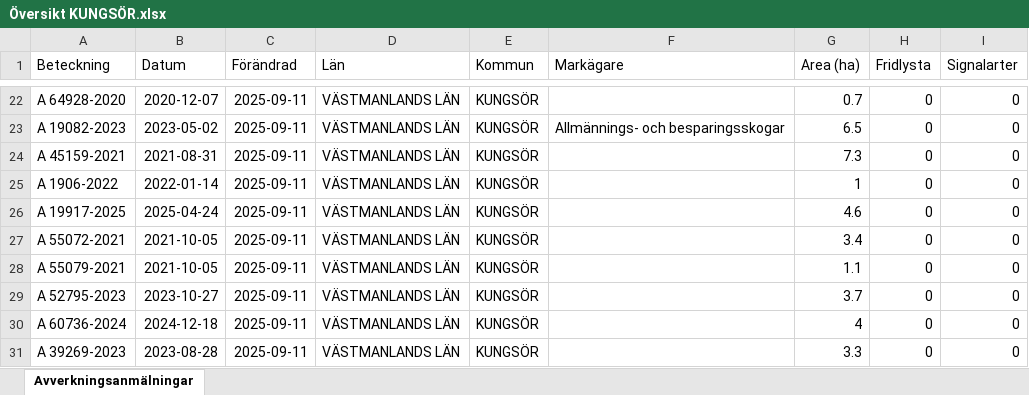
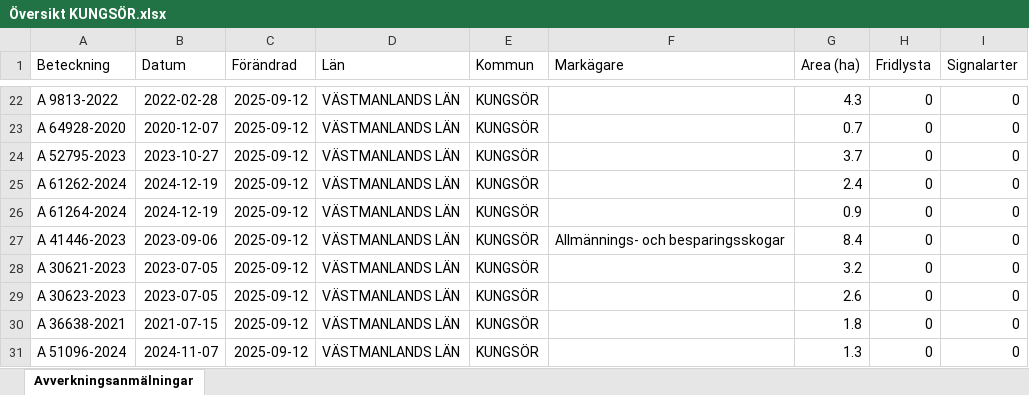
Before and after one commit to klasma/Logging_1960, an Excel workbook: Översikt KUNGSÖR.xlsx, sheet Avverkningsanmälningar, drawn as a sheet; only a part is shown, gaps mark what is left out; values as stored, in another font and other column widths than the file's, no borders; the diff covers the shown part only; the diff names each change by its address in the sheet, - before the commit and + after, or states it on an @@ line.

```diff
--- a/Översikt KUNGSÖR.xlsx (sheet Avverkningsanmälningar)
+++ b/Översikt KUNGSÖR.xlsx (sheet Avverkningsanmälningar)
-A22 (Beteckning): A 64928-2020
+A22 (Beteckning): A 9813-2022
-B22 (Datum): 2020-12-07
+B22 (Datum): 2022-02-28
-C22:C31 (Förändrad): 2025-09-11
+C22:C31 (Förändrad): 2025-09-12
-G22 (Area (ha)): 0.7
+G22 (Area (ha)): 4.3
-A23 (Beteckning): A 19082-2023
+A23 (Beteckning): A 64928-2020
-B23 (Datum): 2023-05-02
+B23 (Datum): 2020-12-07
-F23 (Markägare): Allmännings- och besparingsskogar
+F23 (Markägare): (empty)
-G23 (Area (ha)): 6.5
+G23 (Area (ha)): 0.7
-A24 (Beteckning): A 45159-2021
+A24 (Beteckning): A 52795-2023
-B24 (Datum): 2021-08-31
+B24 (Datum): 2023-10-27
-G24 (Area (ha)): 7.3
+G24 (Area (ha)): 3.7
-A25 (Beteckning): A 1906-2022
+A25 (Beteckning): A 61262-2024
-B25 (Datum): 2022-01-14
+B25 (Datum): 2024-12-19
-G25 (Area (ha)): 1
+G25 (Area (ha)): 2.4
-A26 (Beteckning): A 19917-2025
+A26 (Beteckning): A 61264-2024
-B26 (Datum): 2025-04-24
+B26 (Datum): 2024-12-19
-G26 (Area (ha)): 4.6
+G26 (Area (ha)): 0.9
-A27 (Beteckning): A 55072-2021
+A27 (Beteckning): A 41446-2023
-B27 (Datum): 2021-10-05
+B27 (Datum): 2023-09-06
-F27 (Markägare): (empty)
+F27 (Markägare): Allmännings- och besparingsskogar
-G27 (Area (ha)): 3.4
+G27 (Area (ha)): 8.4
-A28 (Beteckning): A 55079-2021
+A28 (Beteckning): A 30621-2023
-B28 (Datum): 2021-10-05
+B28 (Datum): 2023-07-05
-G28 (Area (ha)): 1.1
+G28 (Area (ha)): 3.2
-A29 (Beteckning): A 52795-2023
+A29 (Beteckning): A 30623-2023
-B29 (Datum): 2023-10-27
+B29 (Datum): 2023-07-05
-G29 (Area (ha)): 3.7
+G29 (Area (ha)): 2.6
-A30 (Beteckning): A 60736-2024
+A30 (Beteckning): A 36638-2021
-B30 (Datum): 2024-12-18
+B30 (Datum): 2021-07-15
-G30 (Area (ha)): 4
+G30 (Area (ha)): 1.8
-A31 (Beteckning): A 39269-2023
+A31 (Beteckning): A 51096-2024
-B31 (Datum): 2023-08-28
+B31 (Datum): 2024-11-07
-G31 (Area (ha)): 3.3
+G31 (Area (ha)): 1.3
```
Also changed, not shown: 262 edited cells elsewhere in this sheet, artfynd/A 31706-2025 artfynd.xlsx, artfynd/A 53870-2022 artfynd.xlsx, 33 other files.
